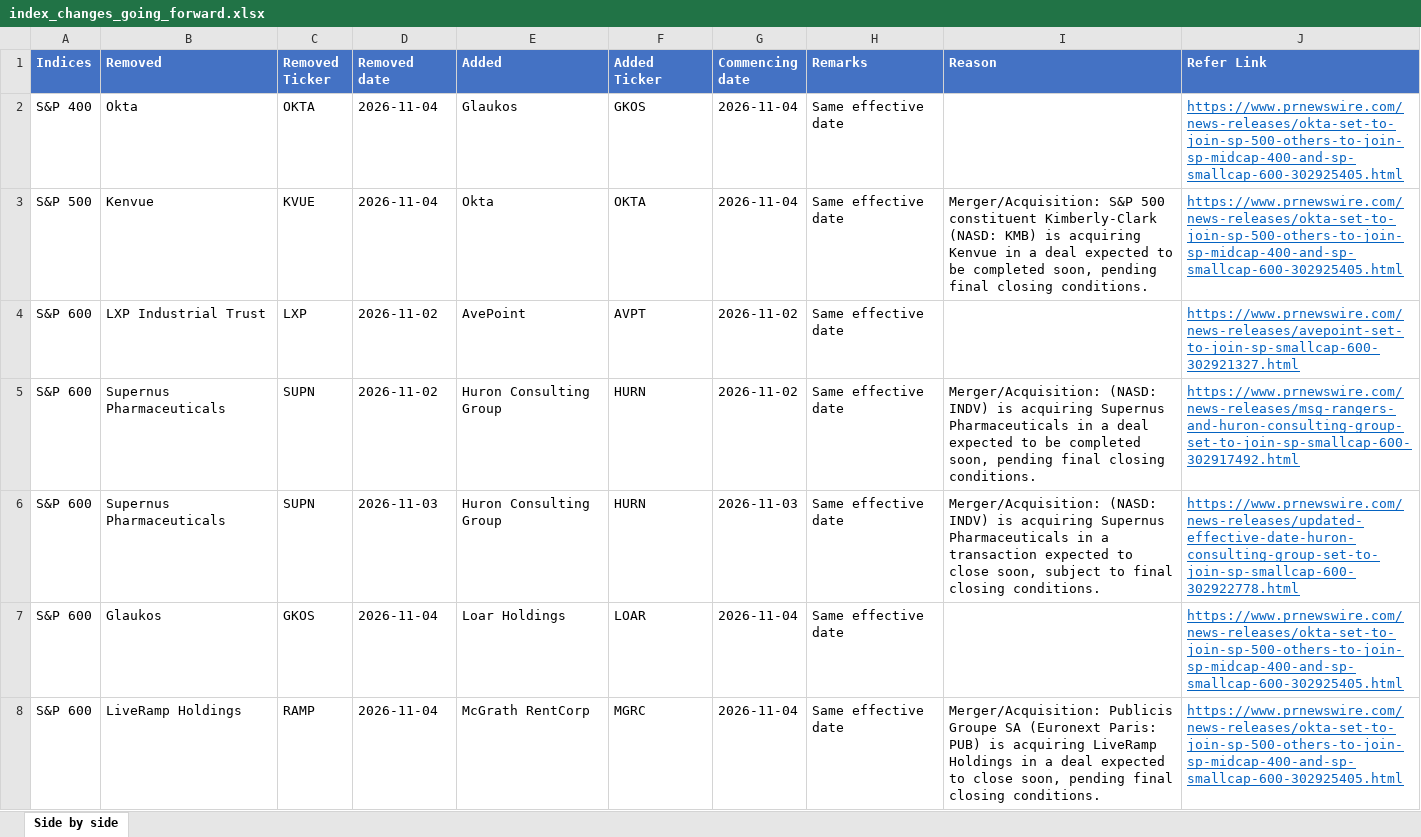
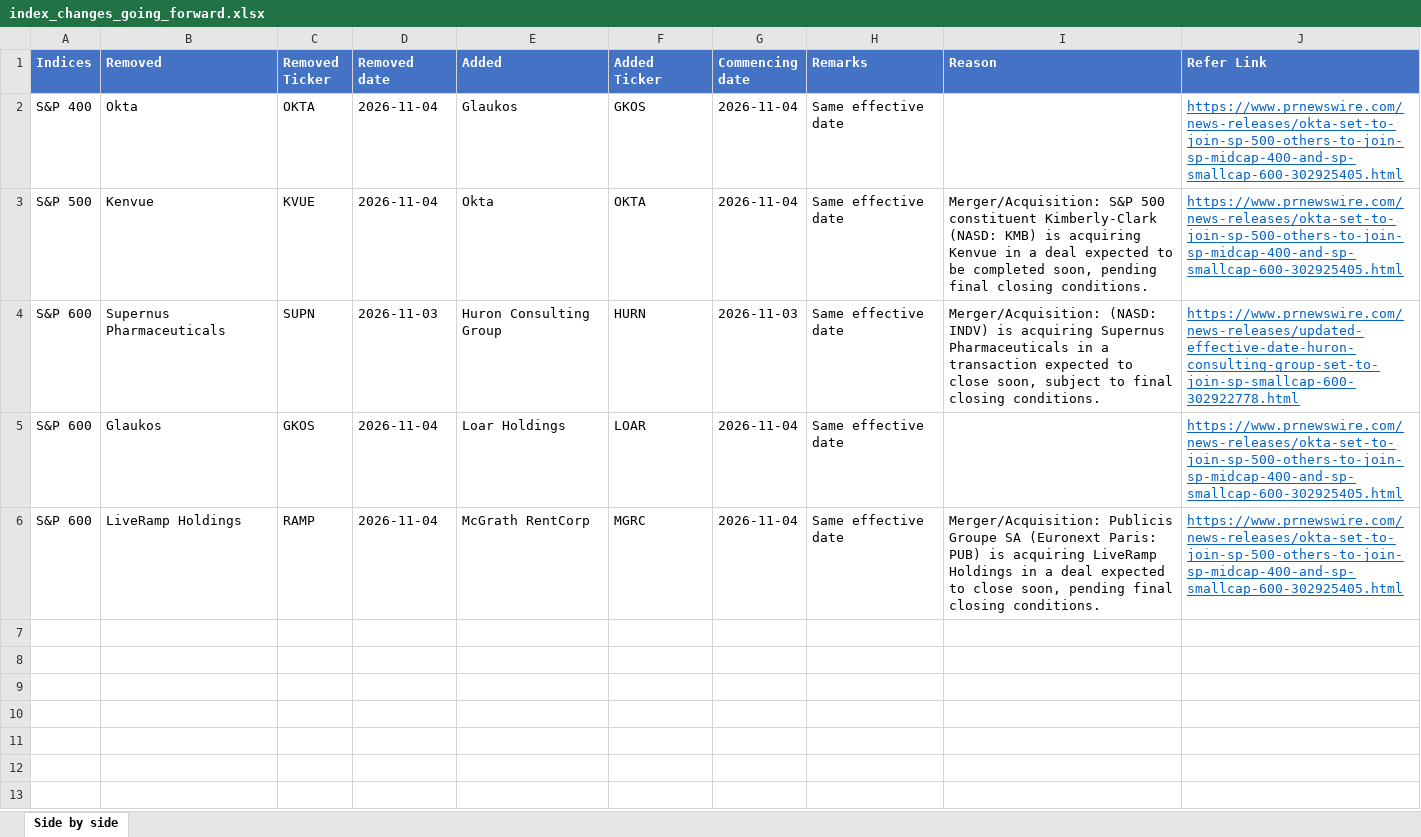
Before and after one commit to maharajasm2186-debug/MahaKing86, an Excel workbook: index_changes_going_forward.xlsx, sheet Side by side, drawn as a sheet; values as stored, in another font and other column widths than the file's, no borders; the diff names each change by its address in the sheet, - before the commit and + after, or states it on an @@ line.

```diff
--- a/index_changes_going_forward.xlsx (sheet Side by side)
+++ b/index_changes_going_forward.xlsx (sheet Side by side)
-row 4: S&P 600 | LXP Industrial Trust | LXP | 2026-11-02 | AvePoint | AVPT | 2026-11-02 | Same effective date |  | https://www.prnewswire.com/news-releases/avepoint-set-to-join-sp-smallcap-600-302921327.html
-row 5: S&P 600 | Supernus Pharmaceuticals | SUPN | 2026-11-02 | Huron Consulting Group | HURN | 2026-11-02 | Same effective date | Merger/Acquisition: (NASD: INDV) is acquiring Supernus Pharmaceuticals in a deal expected to be completed soon, pending final closing conditions. | https://www.prnewswire.com/news-releases/msg-rangers-and-huron-consulting-group-set-to-join-sp-smallcap-600-302917492.html
```
Also changed, not shown: index_changes_evidence.xlsx, 1 other file.
